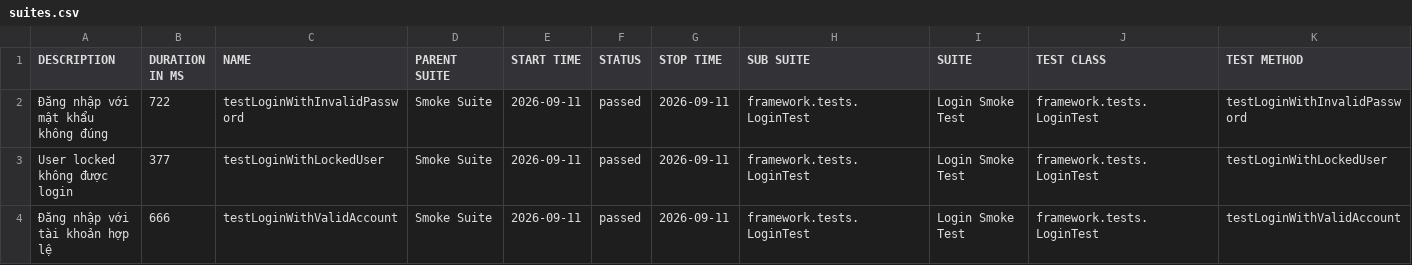
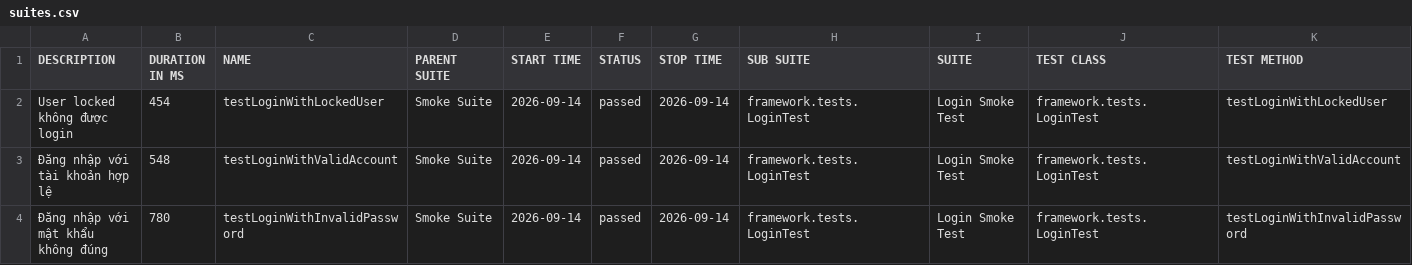
Before and after one commit to maiphun1412/selenium-framework, a CSV file: data/suites.csv, drawn as a sheet.

```diff
--- a/data/suites.csv
+++ b/data/suites.csv
@@ -1,4 +1,4 @@
 "DESCRIPTION","DURATION IN MS","NAME","PARENT SUITE","START TIME","STATUS","STOP TIME","SUB SUITE","SUITE","TEST CLASS","TEST METHOD"
-"Đăng nhập với mật khẩu không đúng","722","testLoginWithInvalidPassword","Smoke Suite","2026-09-11","passed","2026-09-11","framework.tests.LoginTest","Login Smoke Test","framework.tests.LoginTest","testLoginWithInvalidPassword"
-"User locked không được login","377","testLoginWithLockedUser","Smoke Suite","2026-09-11","passed","2026-09-11","framework.tests.LoginTest","Login Smoke Test","framework.tests.LoginTest","testLoginWithLockedUser"
-"Đăng nhập với tài khoản hợp lệ","666","testLoginWithValidAccount","Smoke Suite","2026-09-11","passed","2026-09-11","framework.tests.LoginTest","Login Smoke Test","framework.tests.LoginTest","testLoginWithValidAccount"
+"User locked không được login","454","testLoginWithLockedUser","Smoke Suite","2026-09-14","passed","2026-09-14","framework.tests.LoginTest","Login Smoke Test","framework.tests.LoginTest","testLoginWithLockedUser"
+"Đăng nhập với tài khoản hợp lệ","548","testLoginWithValidAccount","Smoke Suite","2026-09-14","passed","2026-09-14","framework.tests.LoginTest","Login Smoke Test","framework.tests.LoginTest","testLoginWithValidAccount"
+"Đăng nhập với mật khẩu không đúng","780","testLoginWithInvalidPassword","Smoke Suite","2026-09-14","passed","2026-09-14","framework.tests.LoginTest","Login Smoke Test","framework.tests.LoginTest","testLoginWithInvalidPassword"
```
Also changed, not shown: 35 other files.
